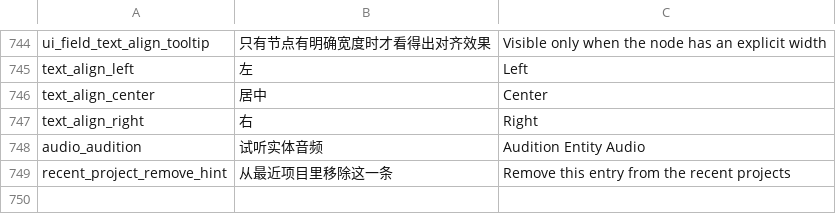
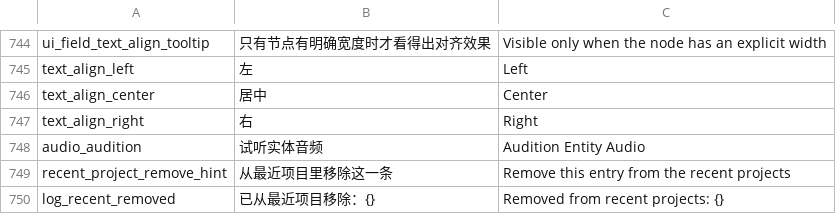
Before and after one commit to DianranQian/Breeze, a TSV file: crates/editor_core/i18n/messages.tsv, drawn as a sheet; only a part is shown, gaps mark what is left out; the diff names each change by its address in the sheet, - before the commit and + after, or states it on an @@ line.

Commit message:
fix(项目管理): 移除最近项目时同步界面状态并留下控制台记录
上一轮给「最近项目」加了单条移除按钮，复查时补两处：
1. **同步界面状态**：菜单直接读 `界面状态.最近项目`。动作层原本已经同步，
   但这层耦合没有任何测试保护 —— 一旦有人只改配置，用户点完 ✕ 会看到
   那一行还在，直到重启。现在用集成测试锁住"菜单数据源也必须同步"。
2. **控制台反馈**：移除原来完全静默（清空有日志、移除没有）。现在写一条
   `已从最近项目移除：<路径>`，与其它管理动作保持一致。

## 验证
- 集成测试加强为三条断言：配置里被移除、**界面状态里也被移除**、
  控制台有可见记录。
- `cargo test --workspace -- --test-threads=1`：全绿（editor_core 130、
  editor_ui 233、editor_app 104 + 集成 21）。
- `cargo clippy --workspace --all-targets` 无新增告警；`cargo fmt --check` 通过；
  i18n 748 条覆盖核对通过。

```diff
--- a/crates/editor_core/i18n/messages.tsv
+++ b/crates/editor_core/i18n/messages.tsv
+row 750: log_recent_removed | 已从最近项目移除：{} | Removed from recent projects: {}
```
Also changed, not shown: 3 other files.
